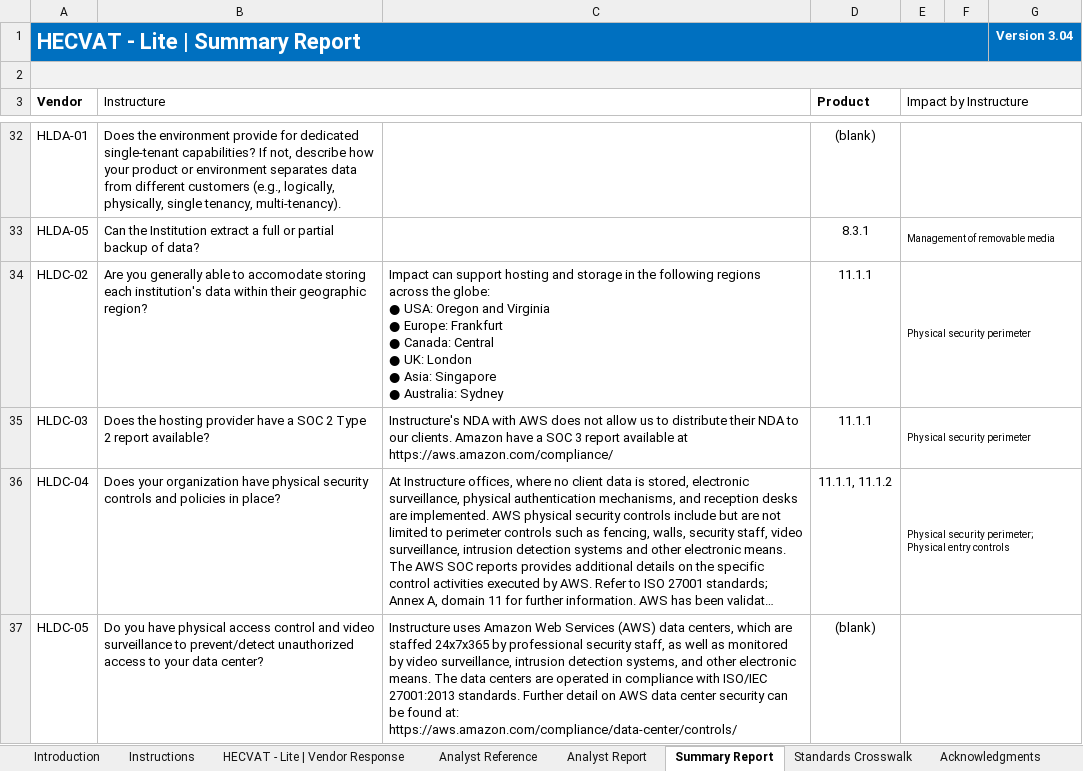
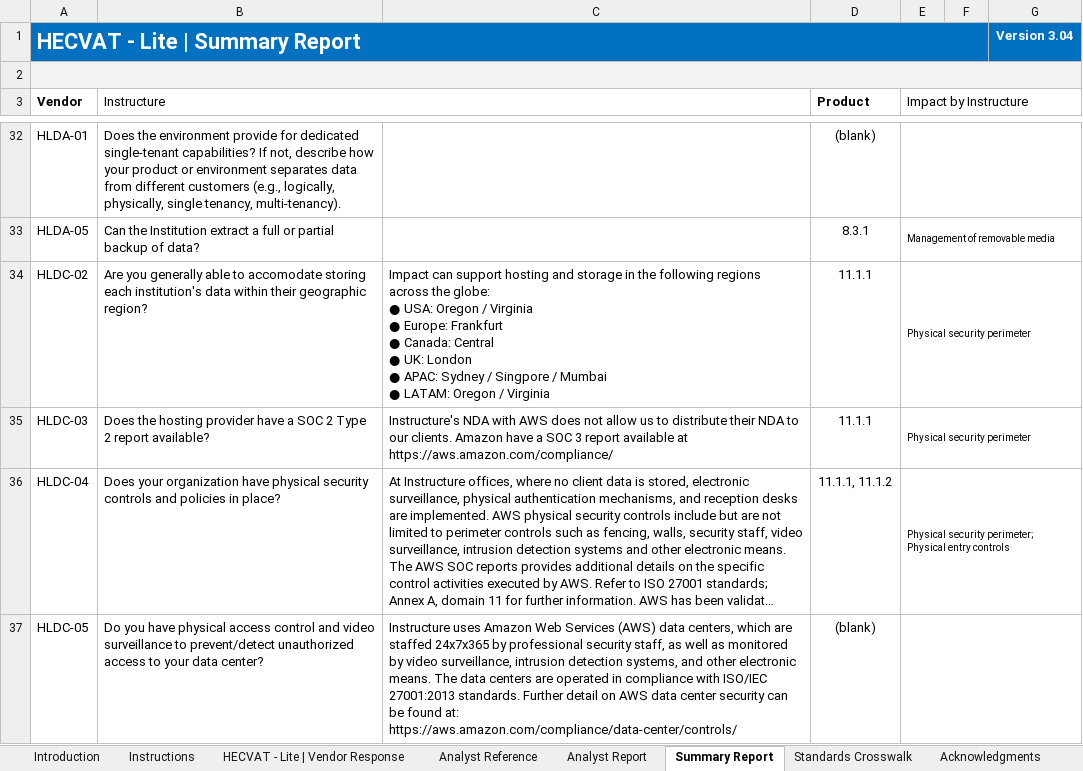
Before and after one commit to instructure/instructure-compliance-packages, an Excel workbook: Impact/Impact HECVAT Lite.xlsx, sheet Summary Report, drawn as a sheet; only a part is shown, gaps mark what is left out; long unchanged cells end in …; values as stored, in another font and other column widths than the file's, no borders; charts and pictures and conditional formats not drawn; ↵ is a line break in a cell; the diff names each change by its address in the sheet, - before the commit and + after, or states it on an @@ line.

Commit message:
Added Mumbai region

```diff
--- a/Impact/Impact HECVAT Lite.xlsx (sheet Summary Report)
+++ b/Impact/Impact HECVAT Lite.xlsx (sheet Summary Report)
-C34: …USA: Oregon and Virginia ↵ ● Europe: Frankfurt ↵ ● Canada: Central ↵ ● UK: London ↵ ● Asia: Singapore ↵ ● Australia: Sydney
+C34: …USA: Oregon / Virginia ↵ ● Europe: Frankfurt ↵ ● Canada: Central ↵ ● UK: London ↵ ● APAC: Sydney / Singpore / Mumbai ↵ ● LATAM: Oregon / Virginia
```
Also changed, not shown: sheet Analyst Report, sheet HECVAT - Lite | Vendor Response.
